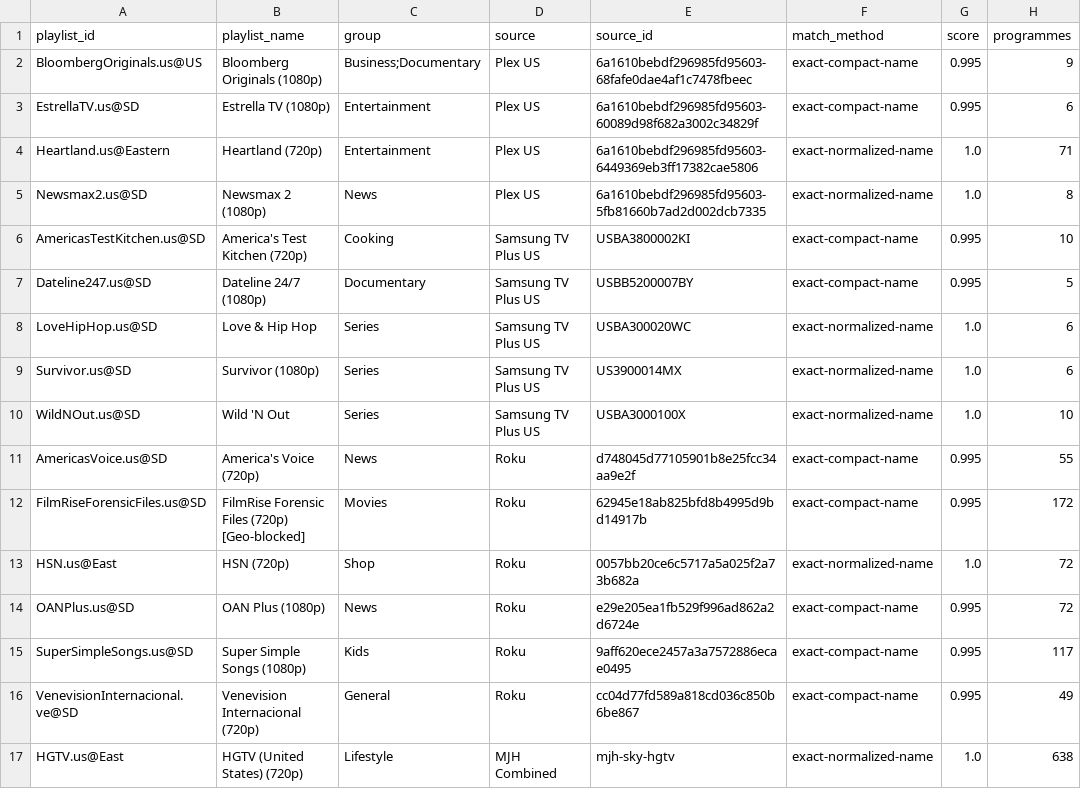
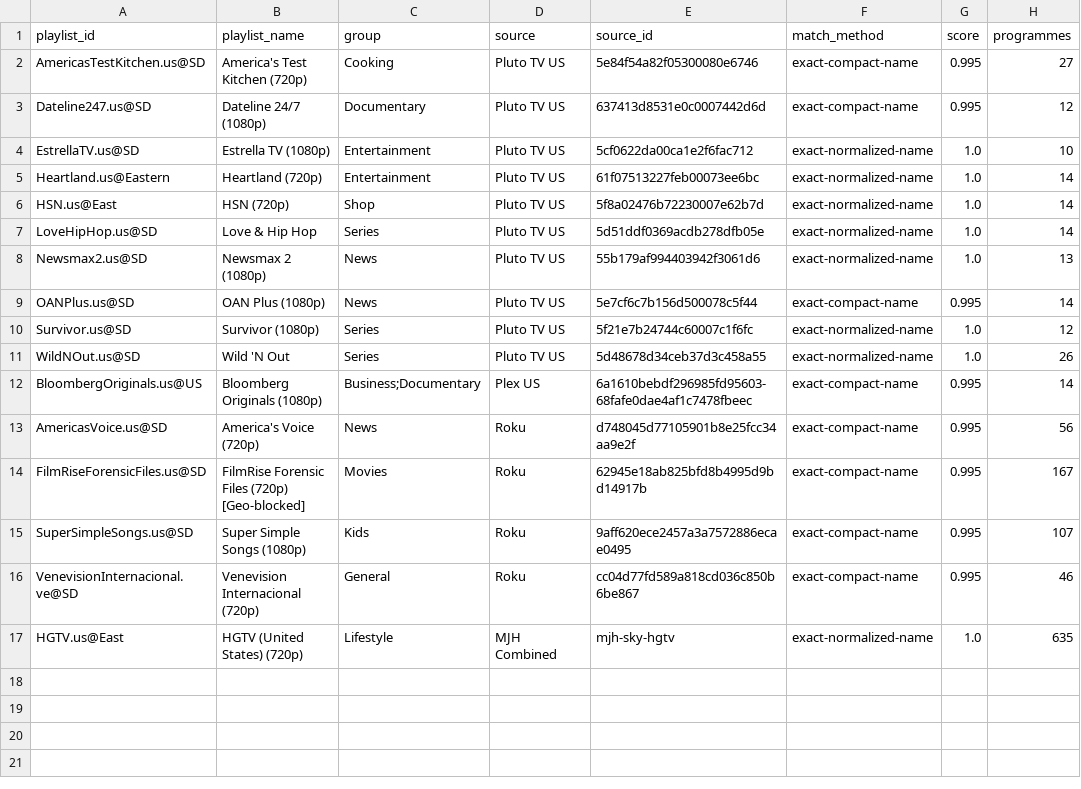
Before and after one commit to mjcotter13/iptv-us-epg, a CSV file: public/v10_rescue_report.csv, drawn as a sheet.

```diff
--- a/public/v10_rescue_report.csv
+++ b/public/v10_rescue_report.csv
@@ -1,17 +1,17 @@
 playlist_id,playlist_name,group,source,source_id,match_method,score,programmes
-BloombergOriginals.us@US,Bloomberg Originals (1080p),Business;Documentary,Plex US,6a1610bebdf296985fd95603-68fafe0dae4af1c7478fbeec,exact-compact-name,0.995,9
-EstrellaTV.us@SD,Estrella TV (1080p),Entertainment,Plex US,6a1610bebdf296985fd95603-60089d98f682a3002c34829f,exact-compact-name,0.995,6
-Heartland.us@Eastern,Heartland (720p),Entertainment,Plex US,6a1610bebdf296985fd95603-6449369eb3ff17382cae5806,exact-normalized-name,1.0,71
-Newsmax2.us@SD,Newsmax 2 (1080p),News,Plex US,6a1610bebdf296985fd95603-5fb81660b7ad2d002dcb7335,exact-normalized-name,1.0,8
-AmericasTestKitchen.us@SD,America's Test Kitchen (720p),Cooking,Samsung TV Plus US,USBA3800002KI,exact-compact-name,0.995,10
-Dateline247.us@SD,Dateline 24/7 (1080p),Documentary,Samsung TV Plus US,USBB5200007BY,exact-compact-name,0.995,5
-LoveHipHop.us@SD,Love & Hip Hop,Series,Samsung TV Plus US,USBA300020WC,exact-normalized-name,1.0,6
-Survivor.us@SD,Survivor (1080p),Series,Samsung TV Plus US,US3900014MX,exact-normalized-name,1.0,6
-WildNOut.us@SD,Wild 'N Out,Series,Samsung TV Plus US,USBA3000100X,exact-normalized-name,1.0,10
-AmericasVoice.us@SD,America's Voice (720p),News,Roku,d748045d77105901b8e25fcc34aa9e2f,exact-compact-name,0.995,55
-FilmRiseForensicFiles.us@SD,FilmRise Forensic Files (720p) [Geo-blocked],Movies,Roku,62945e18ab825bfd8b4995d9bd14917b,exact-compact-name,0.995,172
-HSN.us@East,HSN (720p),Shop,Roku,0057bb20ce6c5717a5a025f2a73b682a,exact-normalized-name,1.0,72
-OANPlus.us@SD,OAN Plus (1080p),News,Roku,e29e205ea1fb529f996ad862a2d6724e,exact-compact-name,0.995,72
-SuperSimpleSongs.us@SD,Super Simple Songs (1080p),Kids,Roku,9aff620ece2457a3a7572886ecae0495,exact-compact-name,0.995,117
-VenevisionInternacional.ve@SD,Venevision Internacional (720p),General,Roku,cc04d77fd589a818cd036c850b6be867,exact-compact-name,0.995,49
-HGTV.us@East,HGTV (United States) (720p),Lifestyle,MJH Combined,mjh-sky-hgtv,exact-normalized-name,1.0,638
+AmericasTestKitchen.us@SD,America's Test Kitchen (720p),Cooking,Pluto TV US,5e84f54a82f05300080e6746,exact-compact-name,0.995,27
+Dateline247.us@SD,Dateline 24/7 (1080p),Documentary,Pluto TV US,637413d8531e0c0007442d6d,exact-compact-name,0.995,12
+EstrellaTV.us@SD,Estrella TV (1080p),Entertainment,Pluto TV US,5cf0622da00ca1e2f6fac712,exact-normalized-name,1.0,10
+Heartland.us@Eastern,Heartland (720p),Entertainment,Pluto TV US,61f07513227feb00073ee6bc,exact-normalized-name,1.0,14
+HSN.us@East,HSN (720p),Shop,Pluto TV US,5f8a02476b72230007e62b7d,exact-normalized-name,1.0,14
+LoveHipHop.us@SD,Love & Hip Hop,Series,Pluto TV US,5d51ddf0369acdb278dfb05e,exact-normalized-name,1.0,14
+Newsmax2.us@SD,Newsmax 2 (1080p),News,Pluto TV US,55b179af994403942f3061d6,exact-normalized-name,1.0,13
+OANPlus.us@SD,OAN Plus (1080p),News,Pluto TV US,5e7cf6c7b156d500078c5f44,exact-compact-name,0.995,14
+Survivor.us@SD,Survivor (1080p),Series,Pluto TV US,5f21e7b24744c60007c1f6fc,exact-normalized-name,1.0,12
+WildNOut.us@SD,Wild 'N Out,Series,Pluto TV US,5d48678d34ceb37d3c458a55,exact-normalized-name,1.0,26
+BloombergOriginals.us@US,Bloomberg Originals (1080p),Business;Documentary,Plex US,6a1610bebdf296985fd95603-68fafe0dae4af1c7478fbeec,exact-compact-name,0.995,14
+AmericasVoice.us@SD,America's Voice (720p),News,Roku,d748045d77105901b8e25fcc34aa9e2f,exact-compact-name,0.995,56
+FilmRiseForensicFiles.us@SD,FilmRise Forensic Files (720p) [Geo-blocked],Movies,Roku,62945e18ab825bfd8b4995d9bd14917b,exact-compact-name,0.995,167
+SuperSimpleSongs.us@SD,Super Simple Songs (1080p),Kids,Roku,9aff620ece2457a3a7572886ecae0495,exact-compact-name,0.995,107
+VenevisionInternacional.ve@SD,Venevision Internacional (720p),General,Roku,cc04d77fd589a818cd036c850b6be867,exact-compact-name,0.995,46
+HGTV.us@East,HGTV (United States) (720p),Lifestyle,MJH Combined,mjh-sky-hgtv,exact-normalized-name,1.0,635
```
Also changed, not shown: public/v7/attempt_status.csv, public/v7/targeted_status.csv, 4 other files.
